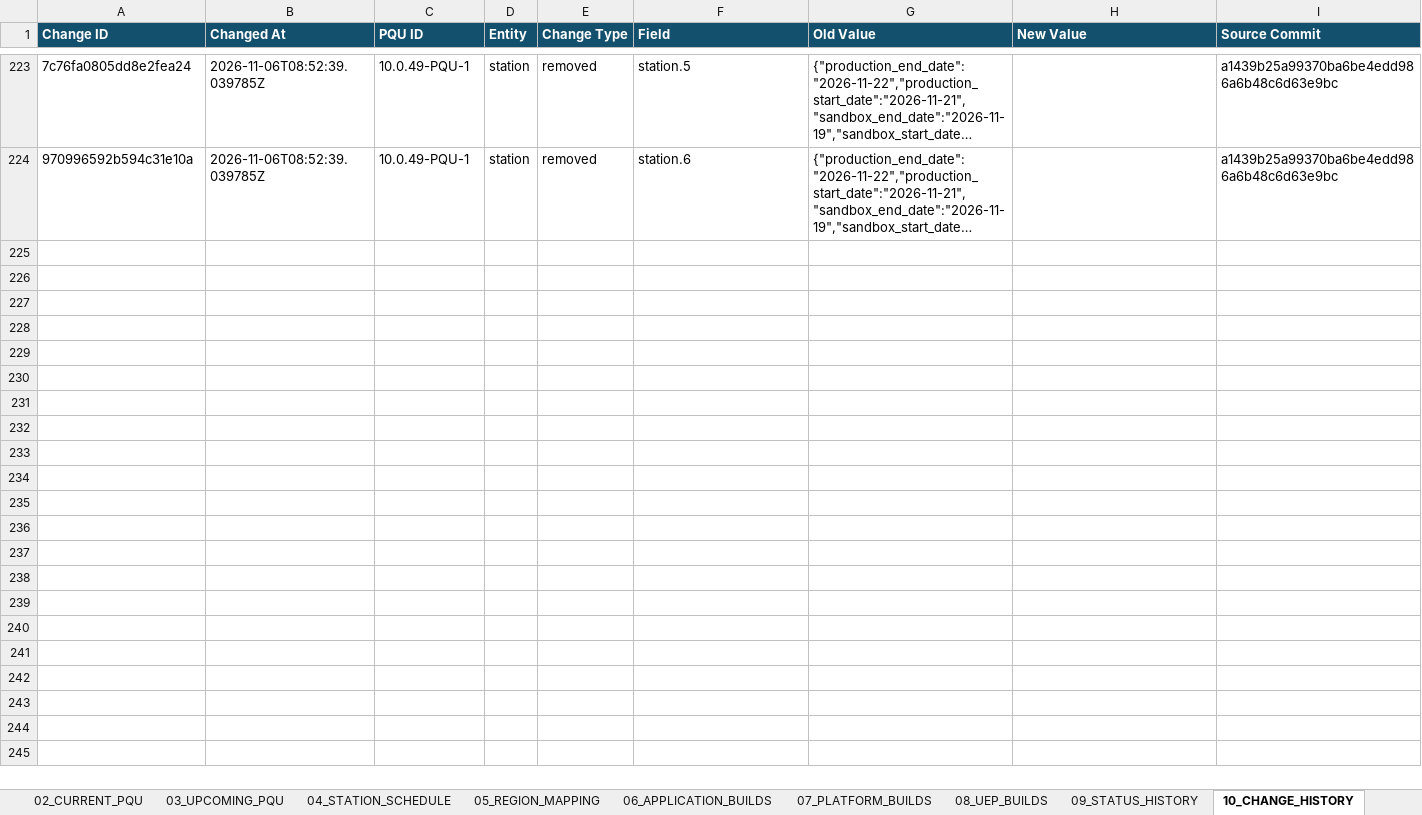
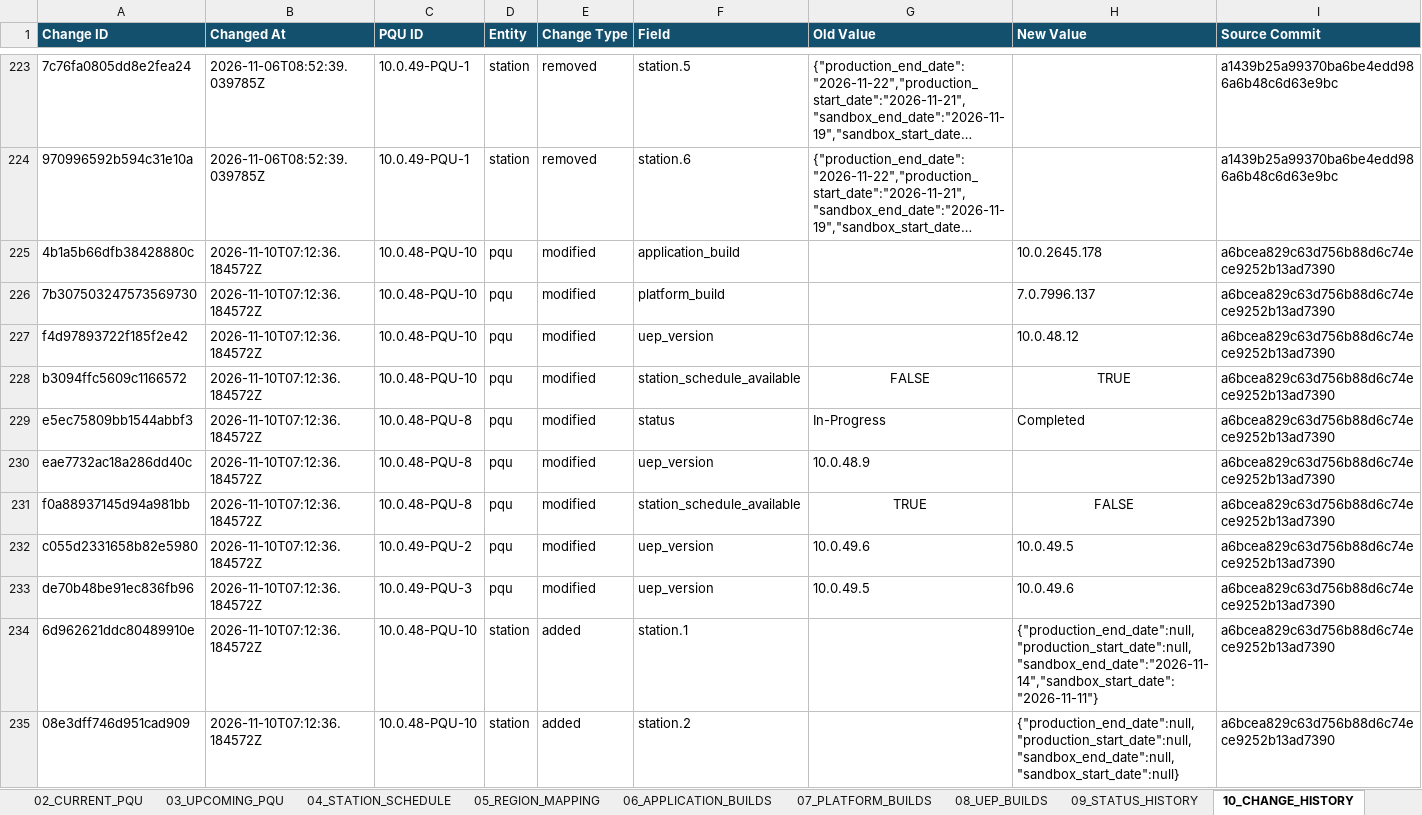
Before and after one commit to 0x8e8fb-p/d365-pqu-data, an Excel workbook: excel/D365-PQU-Tracker.xlsx, sheet 10_CHANGE_HISTORY, drawn as a sheet; only a part is shown, gaps mark what is left out; long unchanged cells end in …; values as stored, in another font and other column widths than the file's, no borders; table styles not drawn; the diff covers the shown part only; the diff names each change by its address in the sheet, - before the commit and + after, or states it on an @@ line.

```diff
--- a/excel/D365-PQU-Tracker.xlsx (sheet 10_CHANGE_HISTORY)
+++ b/excel/D365-PQU-Tracker.xlsx (sheet 10_CHANGE_HISTORY)
+row 225: 4b1a5b66dfb38428880c | 2026-11-10T07:12:36.184572Z | 10.0.48-PQU-10 | pqu | modified | application_build |  | 10.0.2645.178 | a6bcea829c63d756b88d6c74ece9252b13ad7390
+row 226: 7b307503247573569730 | 2026-11-10T07:12:36.184572Z | 10.0.48-PQU-10 | pqu | modified | platform_build |  | 7.0.7996.137 | a6bcea829c63d756b88d6c74ece9252b13ad7390
+row 227: f4d97893722f185f2e42 | 2026-11-10T07:12:36.184572Z | 10.0.48-PQU-10 | pqu | modified | uep_version |  | 10.0.48.12 | a6bcea829c63d756b88d6c74ece9252b13ad7390
+row 228: b3094ffc5609c1166572 | 2026-11-10T07:12:36.184572Z | 10.0.48-PQU-10 | pqu | modified | station_schedule_available | FALSE | TRUE | a6bcea829c63d756b88d6c74ece9252b13ad7390
+row 229: e5ec75809bb1544abbf3 | 2026-11-10T07:12:36.184572Z | 10.0.48-PQU-8 | pqu | modified | status | In-Progress | Completed | a6bcea829c63d756b88d6c74ece9252b13ad7390
+row 230: eae7732ac18a286dd40c | 2026-11-10T07:12:36.184572Z | 10.0.48-PQU-8 | pqu | modified | uep_version | 10.0.48.9 |  | a6bcea829c63d756b88d6c74ece9252b13ad7390
+row 231: f0a88937145d94a981bb | 2026-11-10T07:12:36.184572Z | 10.0.48-PQU-8 | pqu | modified | station_schedule_available | TRUE | FALSE | a6bcea829c63d756b88d6c74ece9252b13ad7390
+row 232: c055d2331658b82e5980 | 2026-11-10T07:12:36.184572Z | 10.0.49-PQU-2 | pqu | modified | uep_version | 10.0.49.6 | 10.0.49.5 | a6bcea829c63d756b88d6c74ece9252b13ad7390
+row 233: de70b48be91ec836fb96 | 2026-11-10T07:12:36.184572Z | 10.0.49-PQU-3 | pqu | modified | uep_version | 10.0.49.5 | 10.0.49.6 | a6bcea829c63d756b88d6c74ece9252b13ad7390
+row 234: 6d962621ddc80489910e | 2026-11-10T07:12:36.184572Z | 10.0.48-PQU-10 | station | added | station.1 |  | {"production_end_date":null,"production_start_date":null,"sandbox_end_date":"2026-11-14","sandbox_start_date":"2026-11-11"} | a6bcea829c63d756b88d6c74ece9252b13ad7390
+row 235: 08e3dff746d951cad909 | 2026-11-10T07:12:36.184572Z | 10.0.48-PQU-10 | station | added | station.2 |  | {"production_end_date":null,"production_start_date":null,"sandbox_end_date":null,"sandbox_start_date":null} | a6bcea829c63d756b88d6c74ece9252b13ad7390
```
Also changed, not shown: 10 added rows elsewhere in this sheet, sheet 04_STATION_SCHEDULE, sheet 17_KEY_DATES, sheet 01_PQU_MASTER, sheet 16_INSIGHTS, sheet 02_CURRENT_PQU, sheet 03_UPCOMING_PQU, 8 more sheets, 25 other files.
